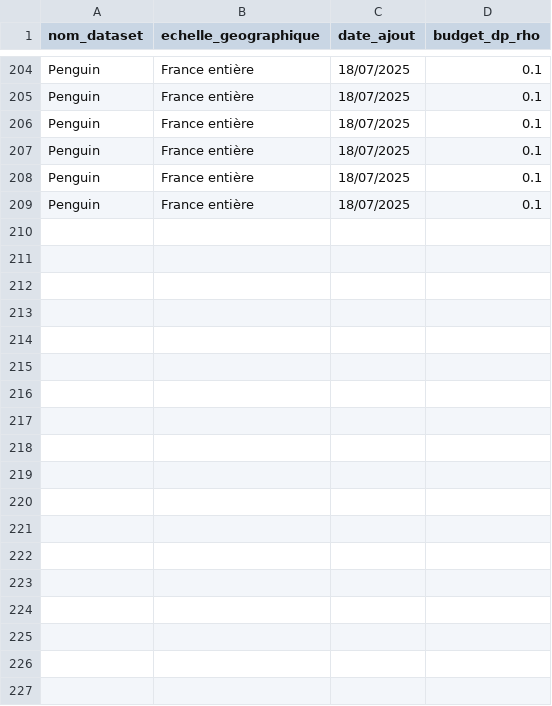
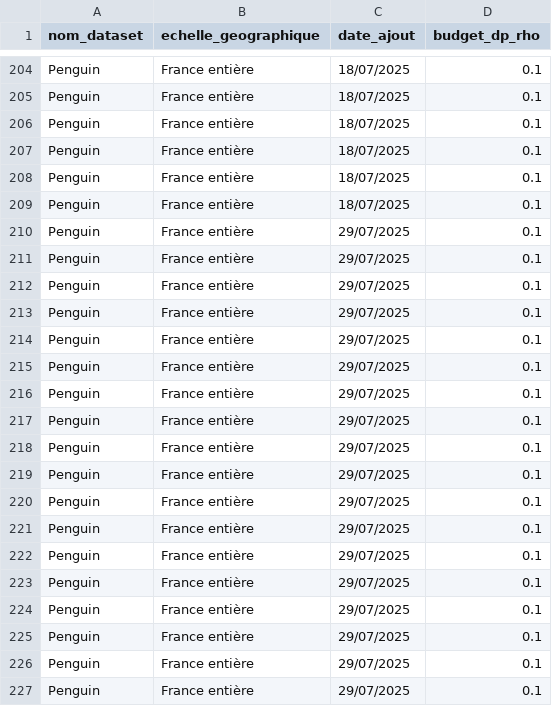
Before and after one commit to InseeFrLab/diff-privacy-poc, a CSV file: data/budget_dp.csv, drawn as a sheet; only a part is shown, gaps mark what is left out.

```diff
--- a/data/budget_dp.csv
+++ b/data/budget_dp.csv
@@ -209 +209,19 @@ Penguin,France entière,18/07/2025,0.1
 Penguin,France entière,18/07/2025,0.1
+Penguin,France entière,29/07/2025,0.1
+Penguin,France entière,29/07/2025,0.1
+Penguin,France entière,29/07/2025,0.1
+Penguin,France entière,29/07/2025,0.1
+Penguin,France entière,29/07/2025,0.1
+Penguin,France entière,29/07/2025,0.1
+Penguin,France entière,29/07/2025,0.1
+Penguin,France entière,29/07/2025,0.1
+Penguin,France entière,29/07/2025,0.1
+Penguin,France entière,29/07/2025,0.1
+Penguin,France entière,29/07/2025,0.1
+Penguin,France entière,29/07/2025,0.1
+Penguin,France entière,29/07/2025,0.1
+Penguin,France entière,29/07/2025,0.1
+Penguin,France entière,29/07/2025,0.1
+Penguin,France entière,29/07/2025,0.1
+Penguin,France entière,29/07/2025,0.1
+Penguin,France entière,29/07/2025,0.1
```
Also changed, not shown: 7 other files.
